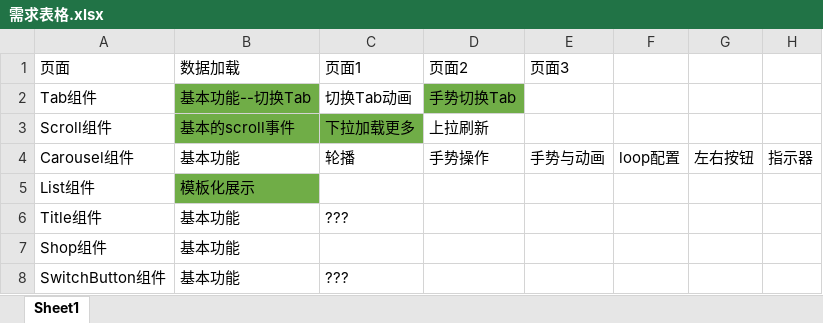
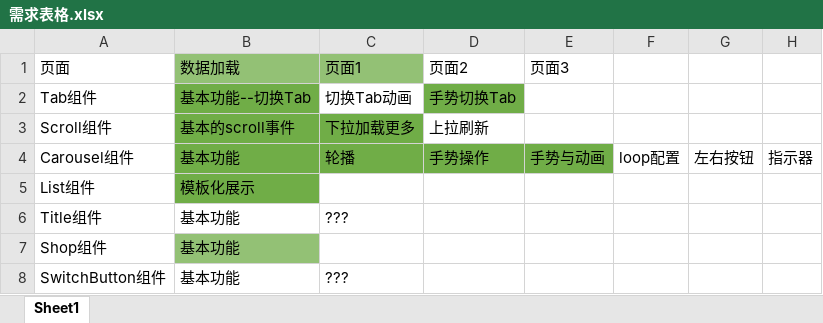
Before and after one commit to front-end-001/Front-end, an Excel workbook: 有好货页面/id_1908017/需求表格.xlsx, sheet Sheet1, drawn as a sheet; values as stored, in another font and other column widths than the file's, no borders; the diff names each change by its address in the sheet, - before the commit and + after, or states it on an @@ line.

Commit message:
更新 需求表格

```diff
--- a/有好货页面/id_1908017/需求表格.xlsx (sheet Sheet1)
+++ b/有好货页面/id_1908017/需求表格.xlsx (sheet Sheet1)
-B1:C1 fill: none
+B1:C1 fill: #93C175
-B4:E4 fill: none
+B4:E4 fill: #70AD47
-B7 fill: none
+B7 fill: #93C175
```
